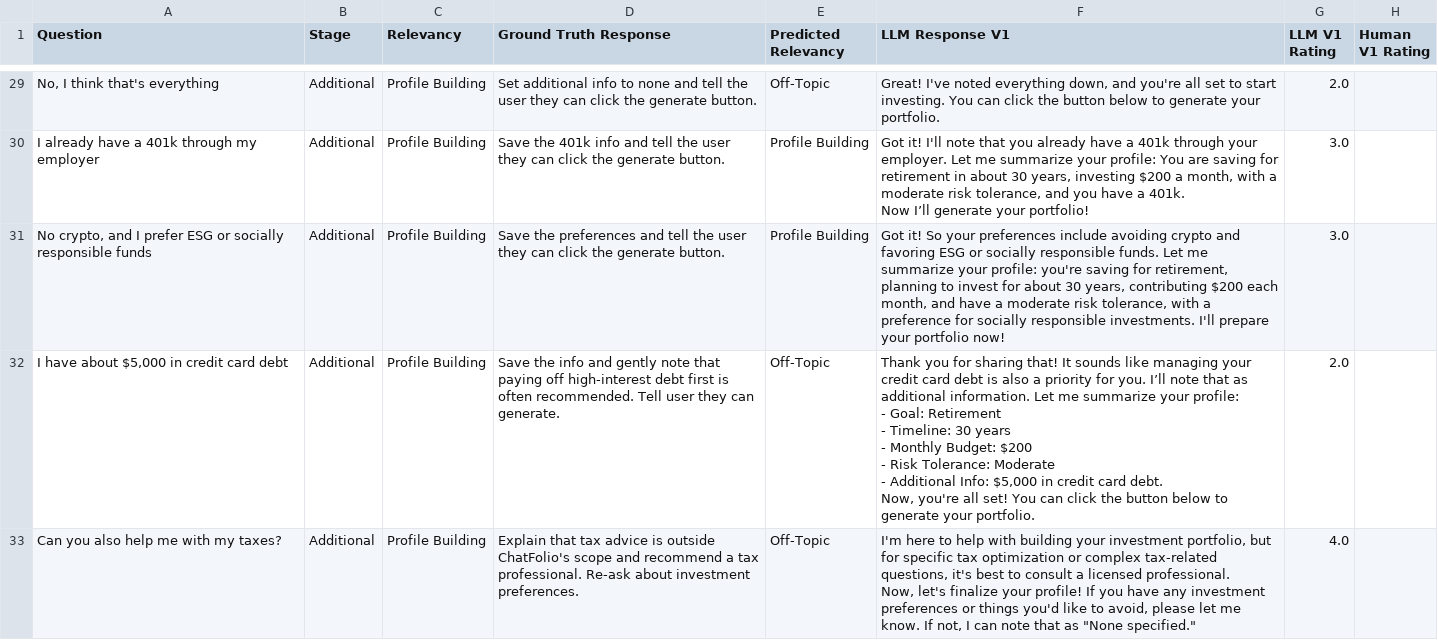
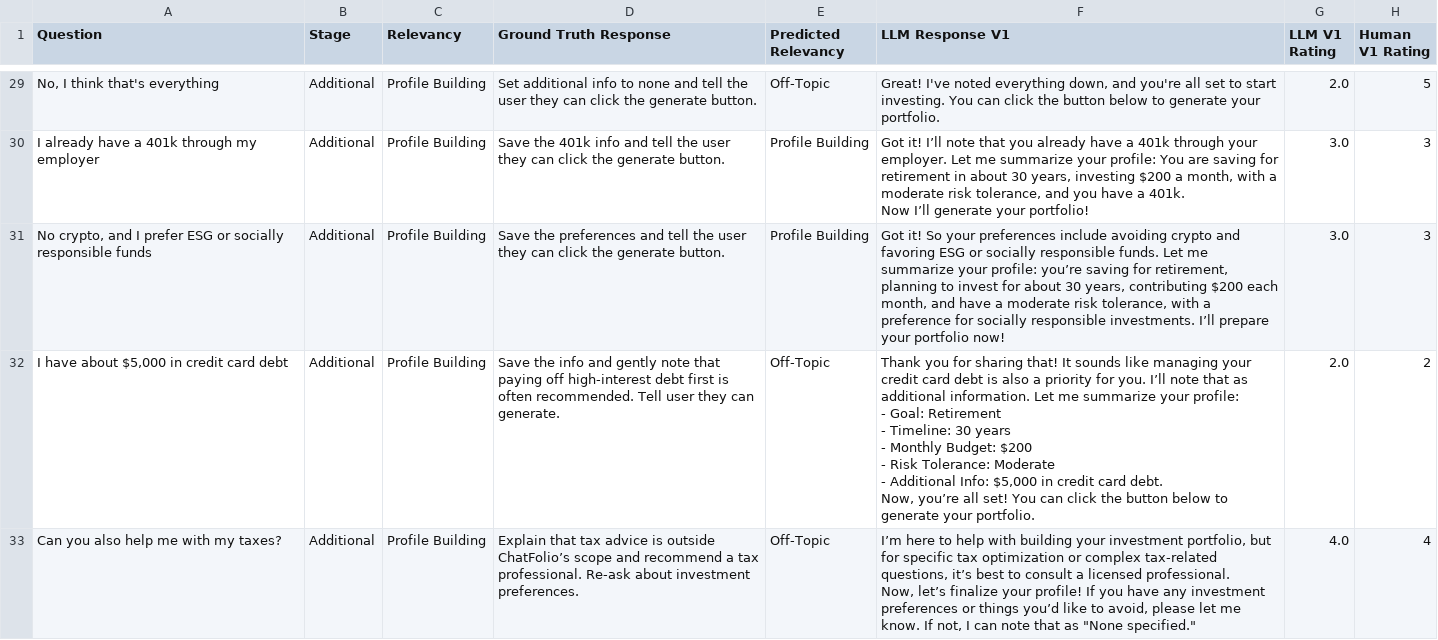
Before and after one commit to indelgarcia/chatfolio, a CSV file: evaluation/benchmark_dataset.csv, drawn as a sheet; only a part is shown, gaps mark what is left out; ↵ is a line break in a cell; the diff covers the shown part only; the diff names each change by its address in the sheet, - before the commit and + after, or states it on an @@ line.

Commit message:
adding human ratings for eval v1

```diff
--- a/evaluation/benchmark_dataset.csv
+++ b/evaluation/benchmark_dataset.csv
-H29 (Human V1 Rating): (empty)
+H29 (Human V1 Rating): 5
-F30 (LLM Response V1): Got it! I'll note that…
+F30 (LLM Response V1): Got it! I’ll note that…
-H30:H31 (Human V1 Rating): (empty)
+H30:H31 (Human V1 Rating): 3
-F31 (LLM Response V1): …your profile: you're saving for retirement, planning to invest for about 30 years, contributing $200 each month, and have a moderate risk tolerance, with a preference for socially responsible investments. I'll prepare your…
+F31 (LLM Response V1): …your profile: you’re saving for retirement, planning to invest for about 30 years, contributing $200 each month, and have a moderate risk tolerance, with a preference for socially responsible investments. I’ll prepare your…
-F32 (LLM Response V1): …debt. ↵ Now, you're all set!…
+F32 (LLM Response V1): …debt. ↵ Now, you’re all set!…
-H32 (Human V1 Rating): (empty)
+H32 (Human V1 Rating): 2
-D33 (Ground Truth Response): …is outside ChatFolio's scope and…
+D33 (Ground Truth Response): …is outside ChatFolio’s scope and…
-F33 (LLM Response V1): I'm here to help with building your investment portfolio, but for specific tax optimization or complex tax-related questions, it's best to consult a licensed professional. ↵ Now, let's finalize your profile! If you have any investment preferences or things you'd like to…
+F33 (LLM Response V1): I’m here to help with building your investment portfolio, but for specific tax optimization or complex tax-related questions, it’s best to consult a licensed professional. ↵ Now, let’s finalize your profile! If you have any investment preferences or things you’d like to…
-H33 (Human V1 Rating): (empty)
+H33 (Human V1 Rating): 4
```
Also changed, not shown: 64 edited cells elsewhere in this file.
